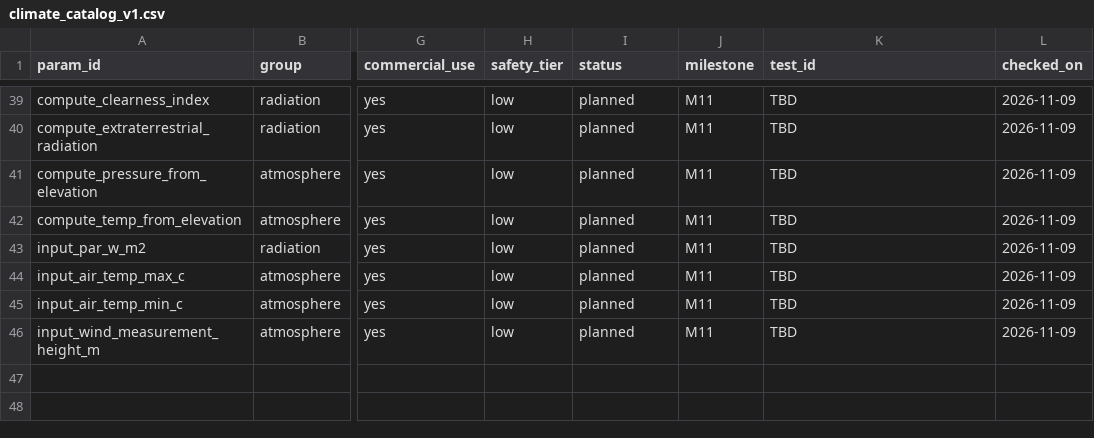
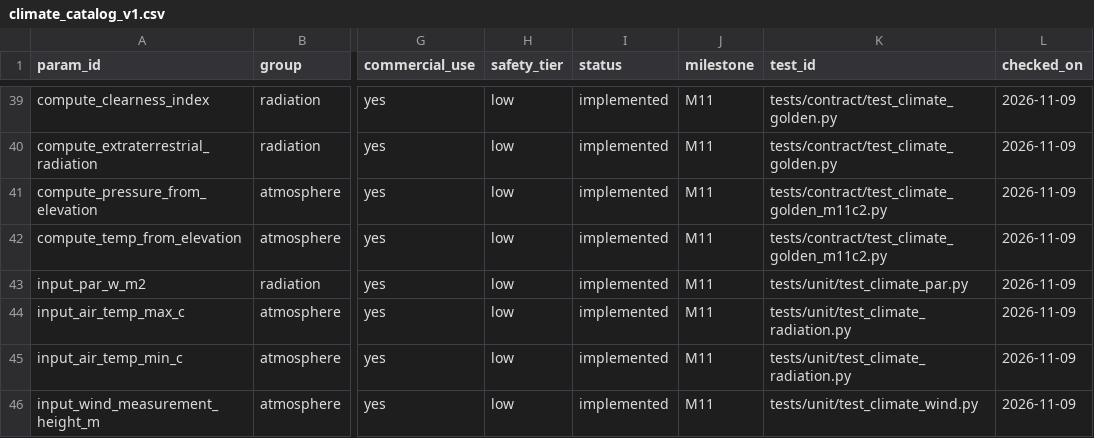
Before and after one commit to WoodinGlass/agri-agronomy-core, a CSV file: docs/design/climate_catalog_v1.csv, drawn as a sheet; only a part is shown, gaps mark what is left out; the diff covers the shown part only; the diff names each change by its address in the sheet, - before the commit and + after, or states it on an @@ line.

```diff
--- a/docs/design/climate_catalog_v1.csv
+++ b/docs/design/climate_catalog_v1.csv
-I39:I46 (status): planned
+I39:I46 (status): implemented
-K39:K40 (test_id): TBD
+K39:K40 (test_id): tests/contract/test_climate_golden.py
-K41:K42 (test_id): TBD
+K41:K42 (test_id): tests/contract/test_climate_golden_m11c2.py
-K43 (test_id): TBD
+K43 (test_id): tests/unit/test_climate_par.py
-K44:K45 (test_id): TBD
+K44:K45 (test_id): tests/unit/test_climate_radiation.py
-K46 (test_id): TBD
+K46 (test_id): tests/unit/test_climate_wind.py
```
Also changed, not shown: 47 edited cells elsewhere in this file, 3 other files.
